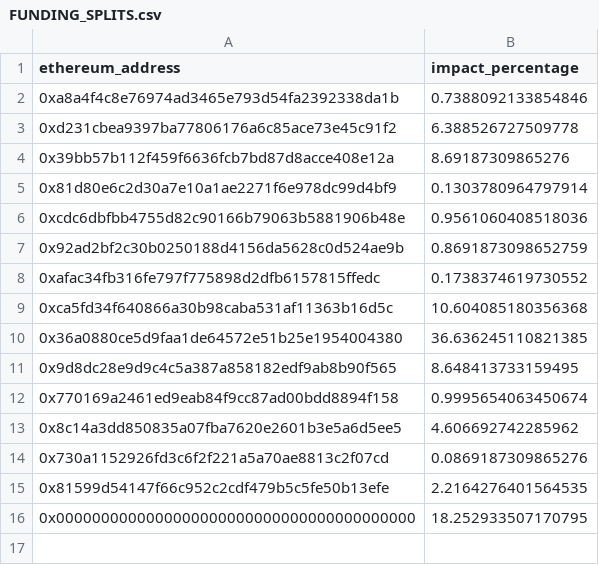
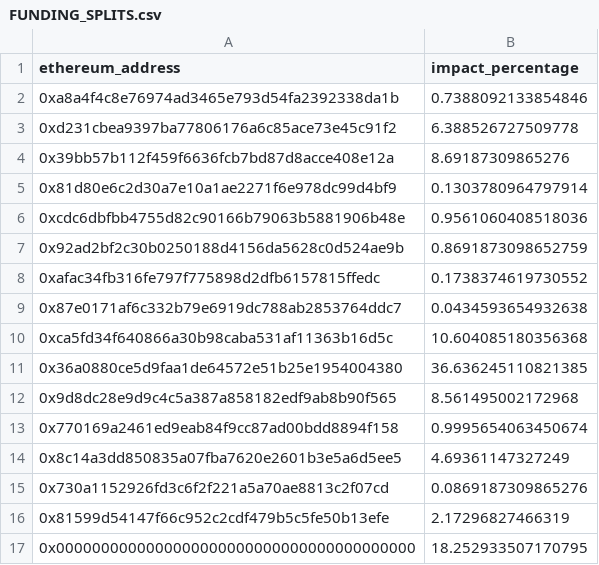
Before and after one commit to elimu-ai/web3-wiki, a CSV file: funding-splits-content/lang-TGL/FUNDING_SPLITS.csv, drawn as a sheet.

Commit message:
chore(funding-splits-content): nightly build

```diff
--- a/funding-splits-content/lang-TGL/FUNDING_SPLITS.csv
+++ b/funding-splits-content/lang-TGL/FUNDING_SPLITS.csv
@@ -8,9 +8,10 @@ ethereum_address,impact_percentage
 0xafac34fb316fe797f775898d2dfb6157815ffedc,0.1738374619730552
+0x87e0171af6c332b79e6919dc788ab2853764ddc7,0.0434593654932638
 0xca5fd34f640866a30b98caba531af11363b16d5c,10.604085180356368
 0x36a0880ce5d9faa1de64572e51b25e1954004380,36.636245110821385
-0x9d8dc28e9d9c4c5a387a858182edf9ab8b90f565,8.648413733159495
+0x9d8dc28e9d9c4c5a387a858182edf9ab8b90f565,8.561495002172968
 0x770169a2461ed9eab84f9cc87ad00bdd8894f158,0.9995654063450674
-0x8c14a3dd850835a07fba7620e2601b3e5a6d5ee5,4.606692742285962
+0x8c14a3dd850835a07fba7620e2601b3e5a6d5ee5,4.69361147327249
 0x730a1152926fd3c6f2f221a5a70ae8813c2f07cd,0.0869187309865276
-0x81599d54147f66c952c2cdf479b5c5fe50b13efe,2.2164276401564535
+0x81599d54147f66c952c2cdf479b5c5fe50b13efe,2.17296827466319
 0x0000000000000000000000000000000000000000,18.252933507170795
```
Also changed, not shown: funding-splits-content/lang-ENG/FUNDING_SPLITS.csv, funding-splits-content/lang-ENG/contributors.csv, 1 other file.
